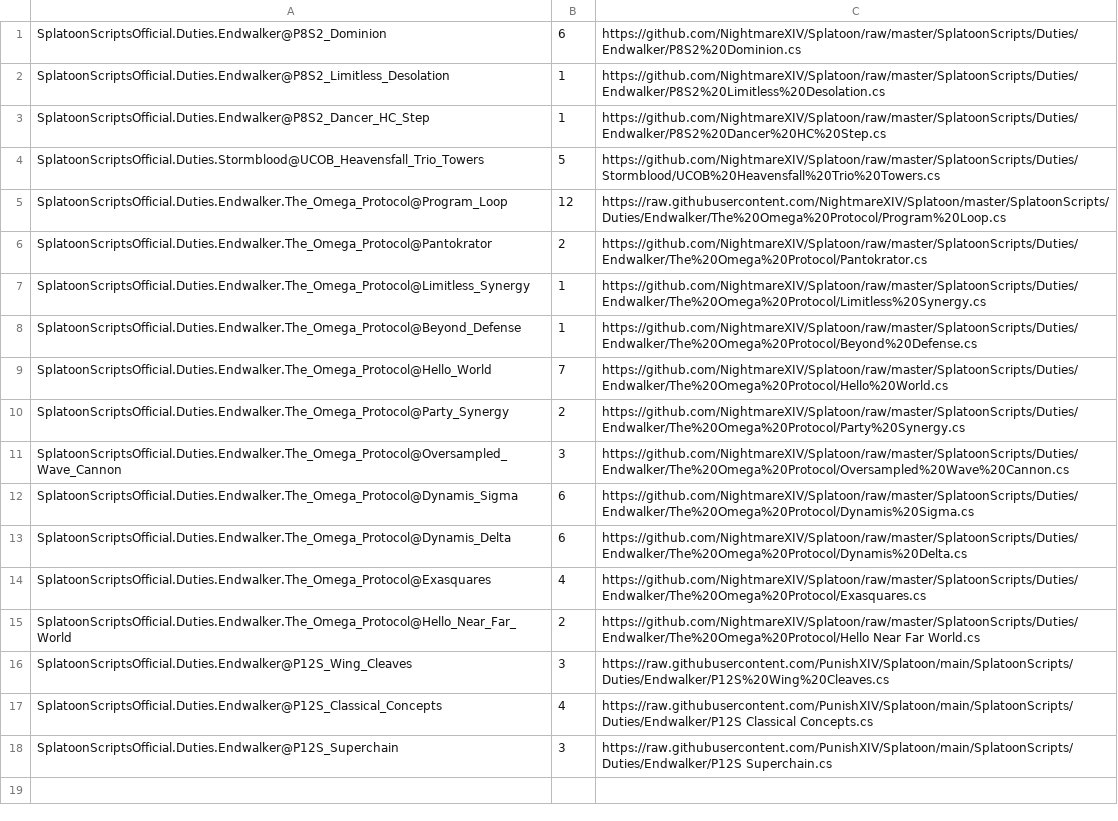
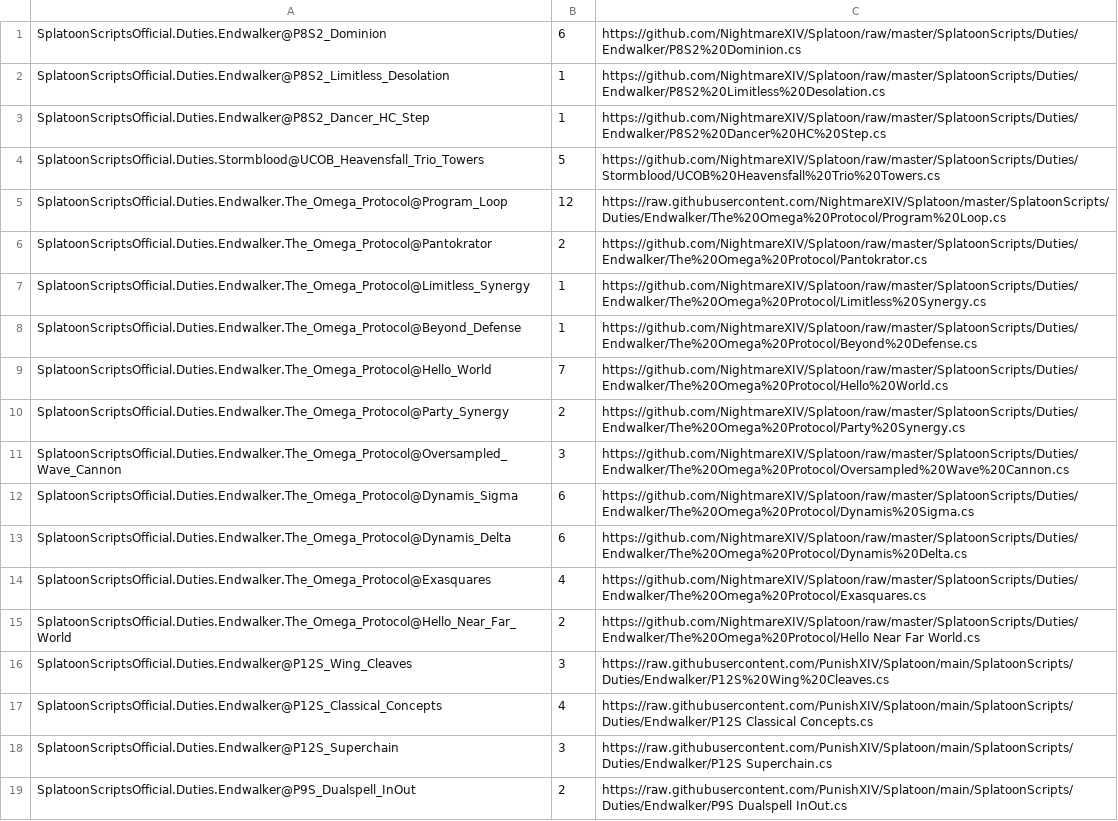
Before and after one commit to PunishXIV/Splatoon, a CSV file: SplatoonScripts/update.csv, drawn as a sheet; the diff names each change by its address in the sheet, - before the commit and + after, or states it on an @@ line.

Commit message:
update script

```diff
--- a/SplatoonScripts/update.csv
+++ b/SplatoonScripts/update.csv
+row 19: SplatoonScriptsOfficial.Duties.Endwalker@P9S_Dualspell_InOut | 2 | https://raw.githubusercontent.com/PunishXIV/Splatoon/main/SplatoonScripts/Duties/Endwalker/P9S Dualspell InOut.cs
```
Also changed, not shown: 1 other file.
